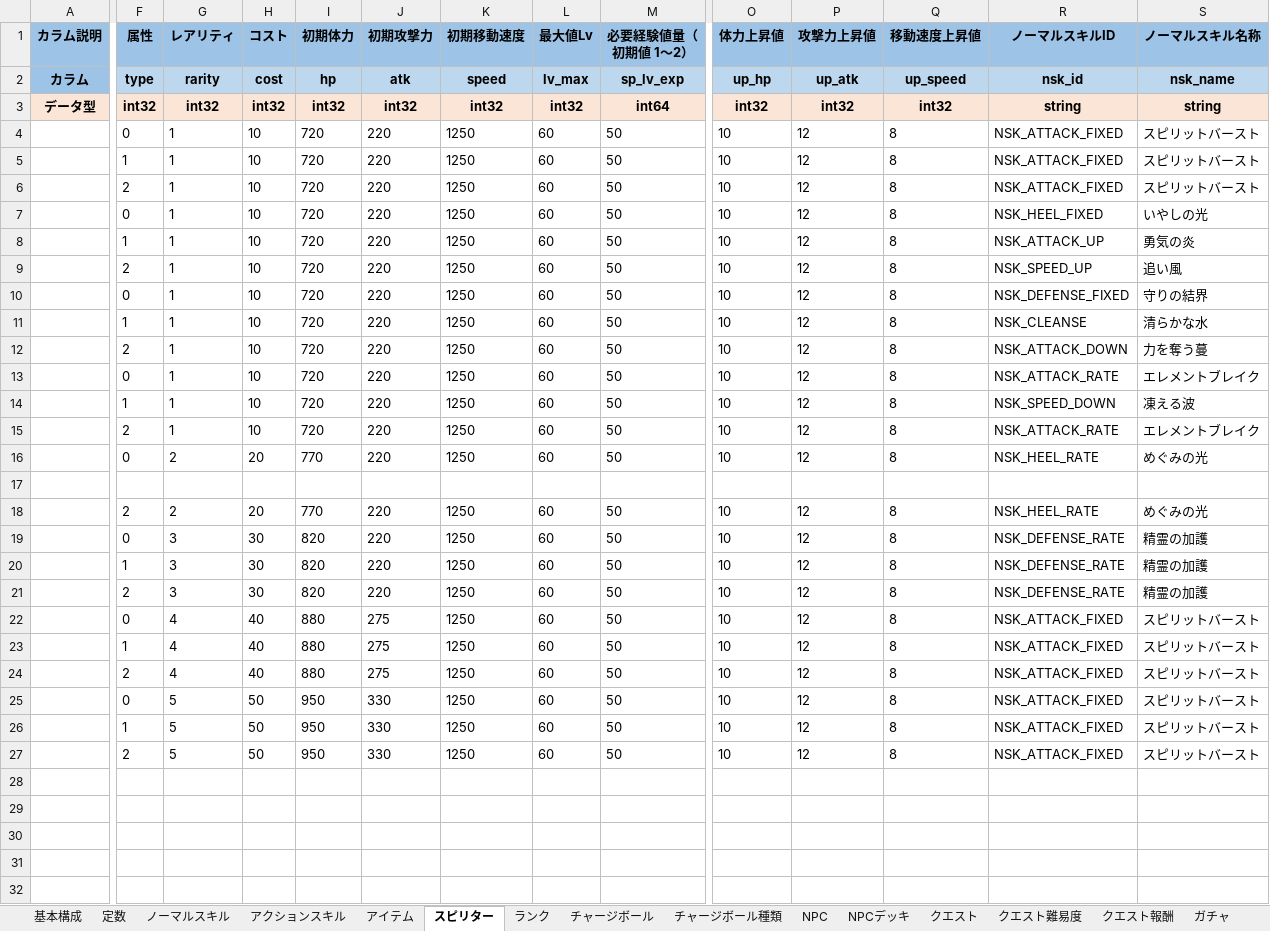
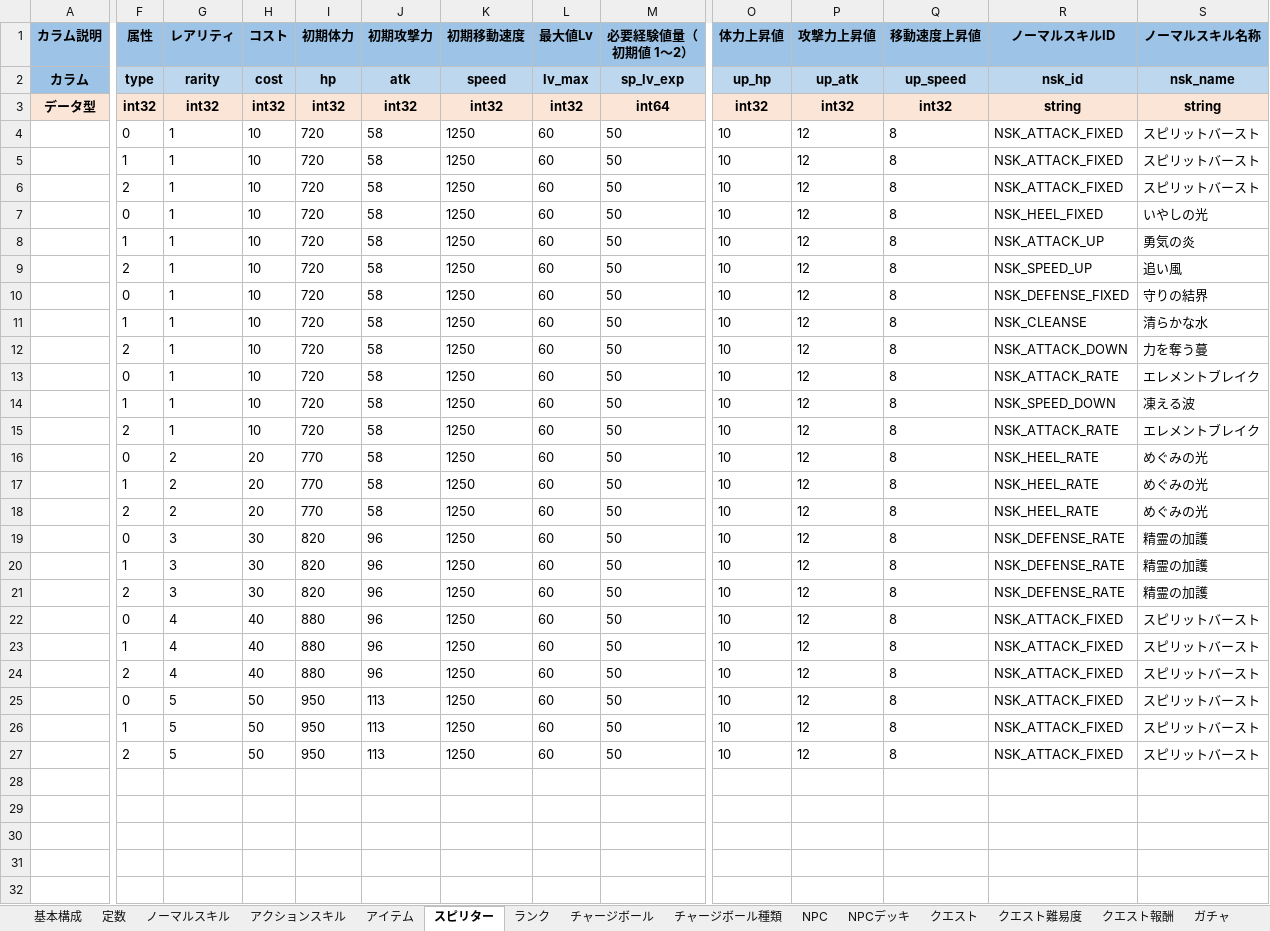
Before and after one commit to don6204/ohajikiChains, an Excel workbook: おはじきチェインズ/MasterData.xlsx, sheet スピリター, drawn as a sheet; only a part is shown, gaps mark what is left out; values as stored, in another font and other column widths than the file's, no borders; the diff covers the shown part only; the diff names each change by its address in the sheet, - before the commit and + after, or states it on an @@ line.

```diff
--- a/おはじきチェインズ/MasterData.xlsx (sheet スピリター)
+++ b/おはじきチェインズ/MasterData.xlsx (sheet スピリター)
-J4:J16 (初期攻撃力): 220
+J4:J16 (初期攻撃力): 58
-F17 (属性): (empty)
+F17 (属性): 1
-G17 (レアリティ): (empty)
+G17 (レアリティ): 2
-H17 (コスト): (empty)
+H17 (コスト): 20
-I17 (初期体力): (empty)
+I17 (初期体力): 770
-J17 (初期攻撃力): (empty)
+J17 (初期攻撃力): 58
-K17 (初期移動速度): (empty)
+K17 (初期移動速度): 1250
-L17 (最大値Lv): (empty)
+L17 (最大値Lv): 60
-M17 (必要経験値量（初期値 1～2）): (empty)
+M17 (必要経験値量（初期値 1～2）): 50
-O17 (体力上昇値): (empty)
+O17 (体力上昇値): 10
-P17 (攻撃力上昇値): (empty)
+P17 (攻撃力上昇値): 12
-Q17 (移動速度上昇値): (empty)
+Q17 (移動速度上昇値): 8
-R17 (ノーマルスキルID): (empty)
+R17 (ノーマルスキルID): NSK_HEEL_RATE
-S17 (ノーマルスキル名称): (empty)
+S17 (ノーマルスキル名称): めぐみの光
-J18 (初期攻撃力): 220
+J18 (初期攻撃力): 58
-J19:J21 (初期攻撃力): 220
+J19:J21 (初期攻撃力): 96
-J22:J24 (初期攻撃力): 275
+J22:J24 (初期攻撃力): 96
-J25:J27 (初期攻撃力): 330
+J25:J27 (初期攻撃力): 113
```
Also changed, not shown: 6 edited cells elsewhere in this sheet, sheet 定数, 37 other files.
